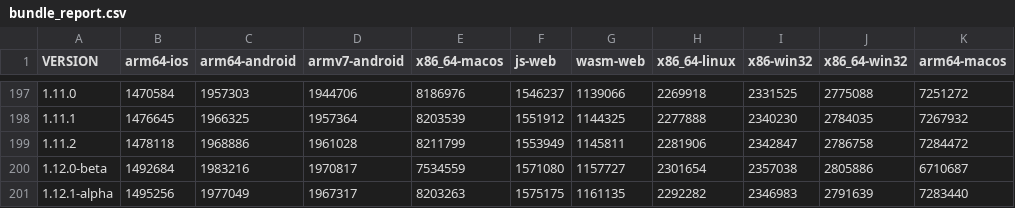
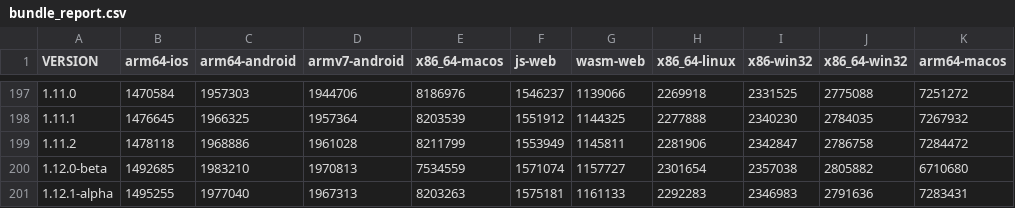
Before and after one commit to defold/build-size, a CSV file: bundle_report.csv, drawn as a sheet; only a part is shown, gaps mark what is left out.

Commit message:
Generated new size report and graph [skip ci]

```diff
--- a/bundle_report.csv
+++ b/bundle_report.csv
@@ -199,3 +199,3 @@ VERSION,arm64-ios,arm64-android,armv7-android,x86_64-macos,js-web,wasm-web,x86_6
 1.11.2,1478118,1968886,1961028,8211799,1553949,1145811,2281906,2342847,2786758,7284472
-1.12.0-beta,1492684,1983216,1970817,7534559,1571080,1157727,2301654,2357038,2805886,6710687
-1.12.1-alpha,1495256,1977049,1967317,8203263,1575175,1161135,2292282,2346983,2791639,7283440
+1.12.0-beta,1492685,1983210,1970813,7534559,1571074,1157727,2301654,2357038,2805882,6710680
+1.12.1-alpha,1495255,1977040,1967313,8203263,1575181,1161133,2292283,2346983,2791636,7283431
```
Also changed, not shown: 4 other files.
